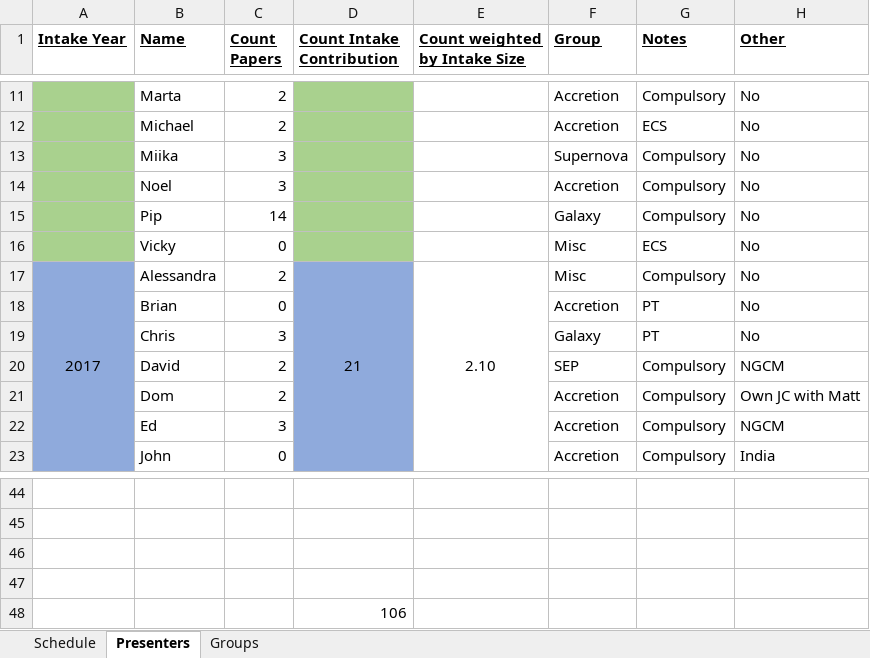
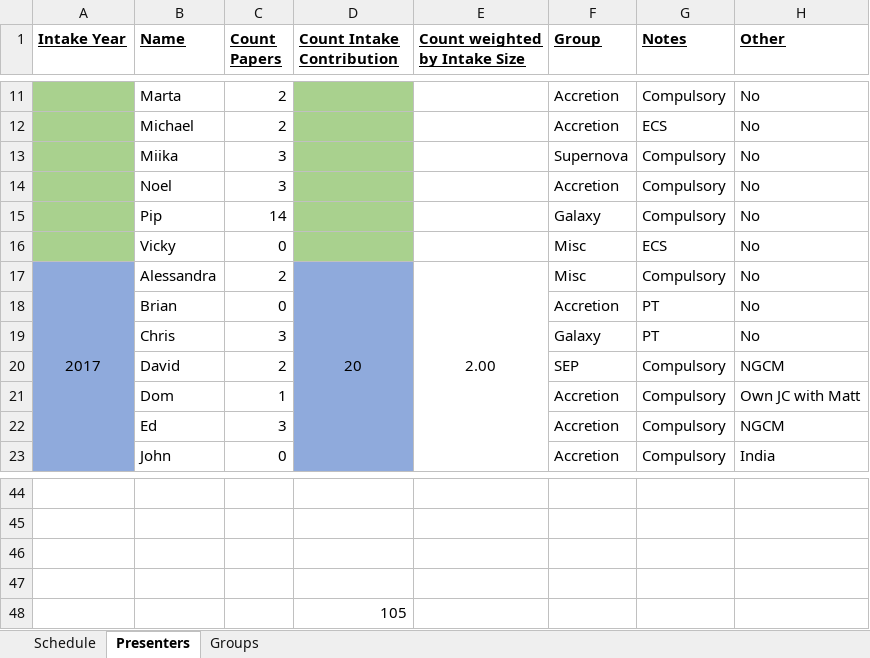
Before and after one commit to LKelsey/SouthamptonAstroJC, an Excel workbook: JC_Schedule.xlsx, sheet Presenters, drawn as a sheet; only a part is shown, gaps mark what is left out; values as stored, in another font and other column widths than the file's, no borders; the diff names each change by its address in the sheet, - before the commit and + after, or states it on an @@ line.

Commit message:
updated with papers 05092019

```diff
--- a/JC_Schedule.xlsx (sheet Presenters)
+++ b/JC_Schedule.xlsx (sheet Presenters)
-D17 (Count Intake Contribution): 21
+D17 (Count Intake Contribution): 20
-E17 (Count weighted by Intake Size): 2.10
+E17 (Count weighted by Intake Size): 2.00
-C21 (Count Papers): 2
+C21 (Count Papers): 1
-D48 (Count Intake Contribution): 106
+D48 (Count Intake Contribution): 105
```
Also changed, not shown: sheet Schedule, sheet Groups.
